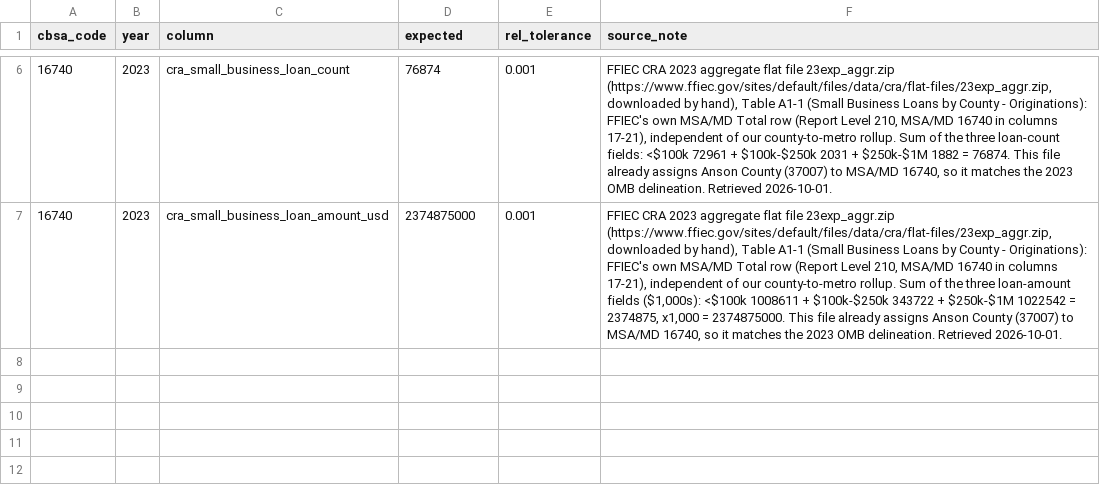
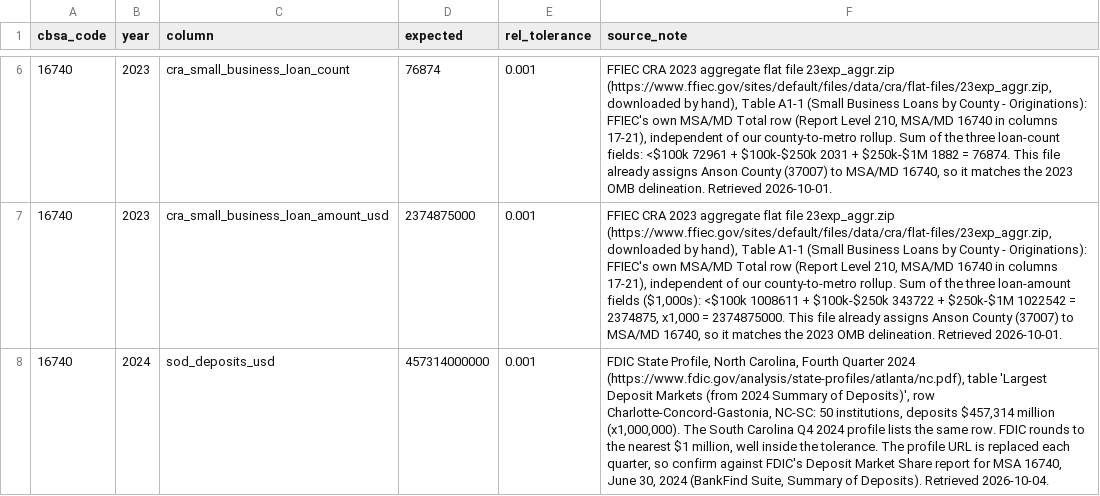
Before and after one commit to Kottakotavenkatakeerthika/bankunited-market-expansion, a CSV file: data/reference/spot_checks.csv, drawn as a sheet; only a part is shown, gaps mark what is left out; the diff names each change by its address in the sheet, - before the commit and + after, or states it on an @@ line.

Commit message:
Document SOD columns and add the Charlotte spot check

```diff
--- a/data/reference/spot_checks.csv
+++ b/data/reference/spot_checks.csv
+row 8: 16740 | 2024 | sod_deposits_usd | 457314000000 | 0.001 | FDIC State Profile, North Carolina, Fourth Quarter 2024 (https://www.fdic.gov/analysis/state-profiles/atlanta/nc.pdf), table 'Largest Deposit Markets (from 2024 Summary of Deposits)', row Charlotte-Concord-Gastonia, NC-SC: 50 institutions, deposits $457,314 million (x1,000,000). The South Carolina Q4 2024 profile lists the same row. FDIC rounds to the nearest $1 million, well inside the tolerance. The profile URL is replaced each quarter, so confirm against FDIC's Deposit Market Share report for MSA 16740, June 30, 2024 (BankFind Suite, Summary of Deposits). Retrieved 2026-10-04.
```
Also changed, not shown: 2 other files.
